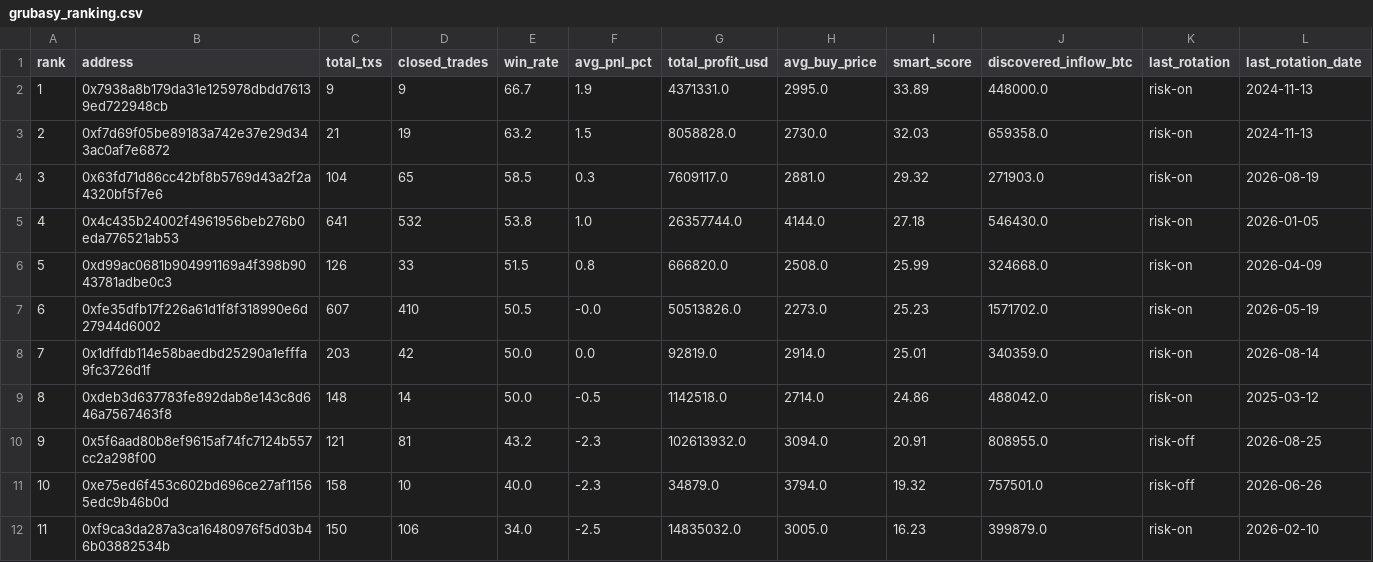
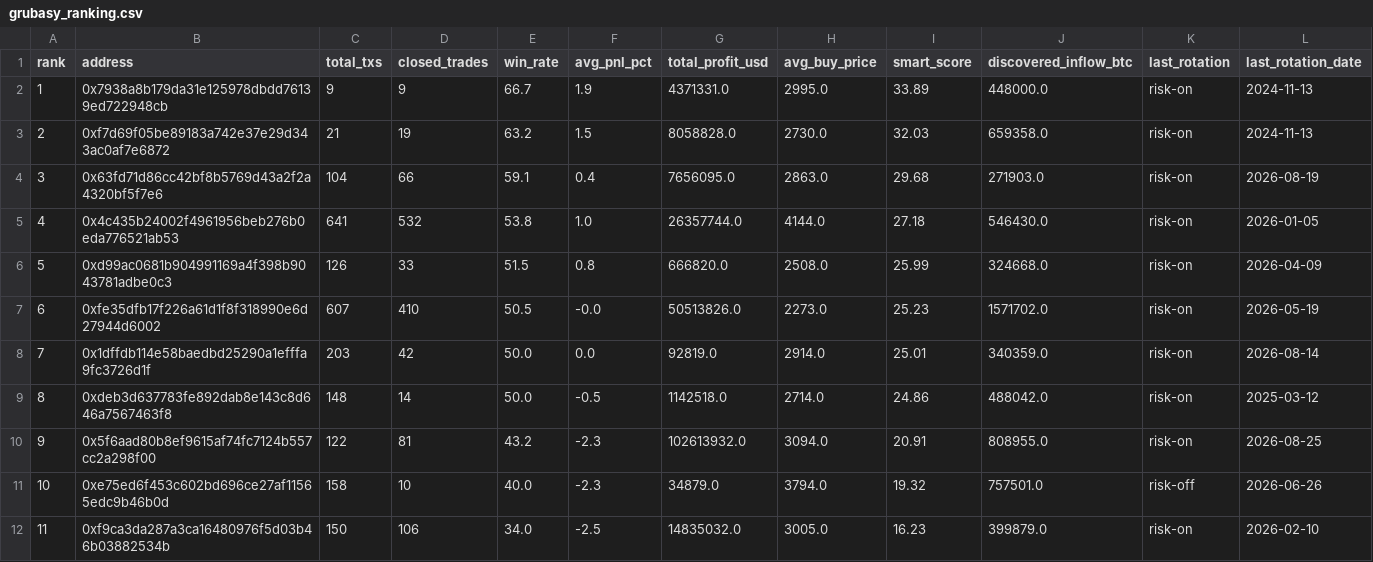
Before and after one commit to nierozgarniety/grubasy-tracker, a CSV file: grubasy_ranking.csv, drawn as a sheet.

Commit message:
Update 2026-08-26 01:08 UTC

```diff
--- a/grubasy_ranking.csv
+++ b/grubasy_ranking.csv
@@ -3,3 +3,3 @@ rank,address,total_txs,closed_trades,win_rate,avg_pnl_pct,total_profit_usd,avg_b
 2,0xf7d69f05be89183a742e37e29d343ac0af7e6872,21,19,63.2,1.5,8058828.0,2730.0,32.03,659358.0,risk-on,2024-11-13
-3,0x63fd71d86cc42bf8b5769d43a2f2a4320bf5f7e6,104,65,58.5,0.3,7609117.0,2881.0,29.32,271903.0,risk-on,2026-08-19
+3,0x63fd71d86cc42bf8b5769d43a2f2a4320bf5f7e6,104,66,59.1,0.4,7656095.0,2863.0,29.68,271903.0,risk-on,2026-08-19
 4,0x4c435b24002f4961956beb276b0eda776521ab53,641,532,53.8,1.0,26357744.0,4144.0,27.18,546430.0,risk-on,2026-01-05
@@ -9,3 +9,3 @@ rank,address,total_txs,closed_trades,win_rate,avg_pnl_pct,total_profit_usd,avg_b
 8,0xdeb3d637783fe892dab8e143c8d646a7567463f8,148,14,50.0,-0.5,1142518.0,2714.0,24.86,488042.0,risk-on,2025-03-12
-9,0x5f6aad80b8ef9615af74fc7124b557cc2a298f00,121,81,43.2,-2.3,102613932.0,3094.0,20.91,808955.0,risk-off,2026-08-25
+9,0x5f6aad80b8ef9615af74fc7124b557cc2a298f00,122,81,43.2,-2.3,102613932.0,3094.0,20.91,808955.0,risk-on,2026-08-25
 10,0xe75ed6f453c602bd696ce27af11565edc9b46b0d,158,10,40.0,-2.3,34879.0,3794.0,19.32,757501.0,risk-off,2026-06-26
```
